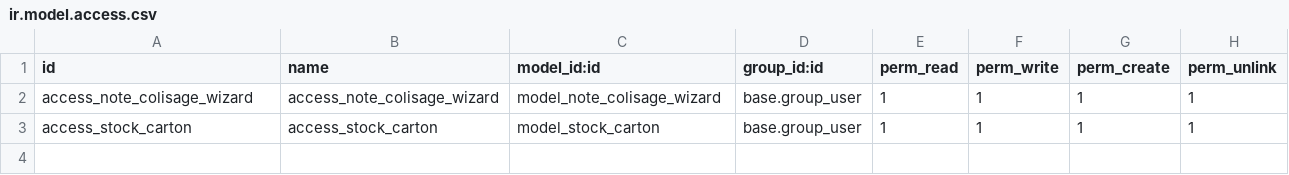
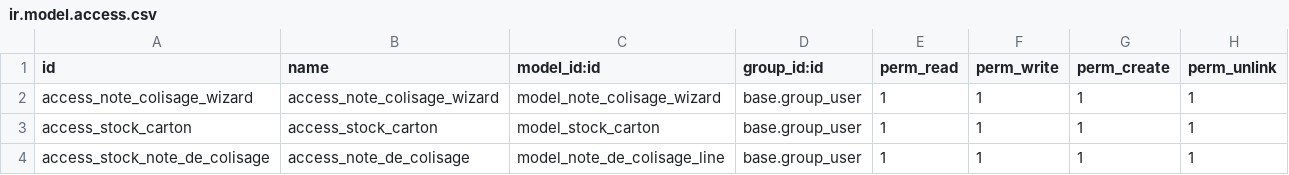
Before and after one commit to sahiltanacrex/TANACREX, a CSV file: tnx_stock/security/ir.model.access.csv, drawn as a sheet.

Commit message:
[FEAT] tnx_stock: packing list

```diff
--- a/tnx_stock/security/ir.model.access.csv
+++ b/tnx_stock/security/ir.model.access.csv
@@ -3 +3,2 @@ access_note_colisage_wizard,access_note_colisage_wizard,model_note_colisage_wiza
 access_stock_carton,access_stock_carton,model_stock_carton,base.group_user,1,1,1,1
+access_stock_note_de_colisage,access_note_de_colisage,model_note_de_colisage_line,base.group_user,1,1,1,1
```
Also changed, not shown: 5 other files.
